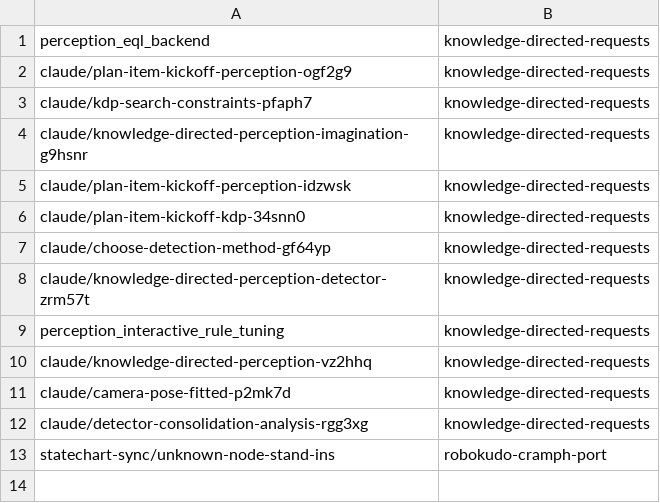
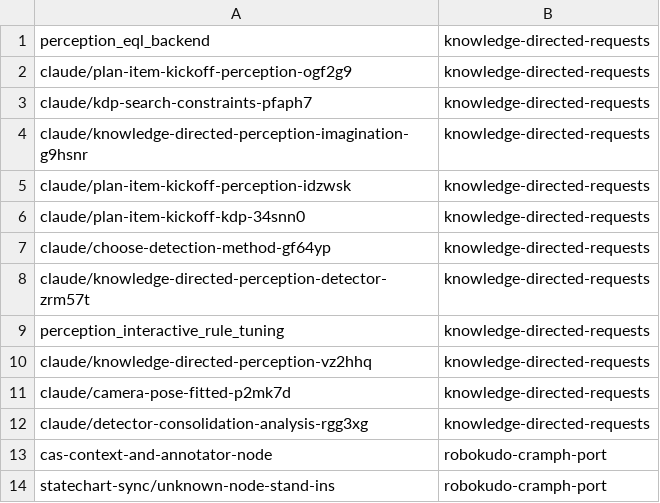
Before and after one commit to davidprueser/cognitive_robot_abstract_machine, a TSV file: .claude/personal/plans/_generated/branch-index.tsv, drawn as a sheet; the diff names each change by its address in the sheet, - before the commit and + after, or states it on an @@ line.

Commit message:
Update plan manifest for robokudo-cramph-port

```diff
--- a/.claude/personal/plans/_generated/branch-index.tsv
+++ b/.claude/personal/plans/_generated/branch-index.tsv
+row 13: cas-context-and-annotator-node | robokudo-cramph-port
```
Also changed, not shown: 1 other file.
